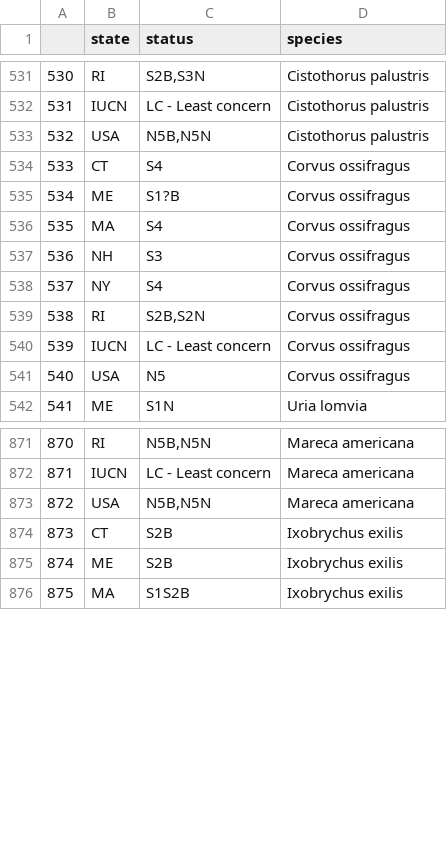
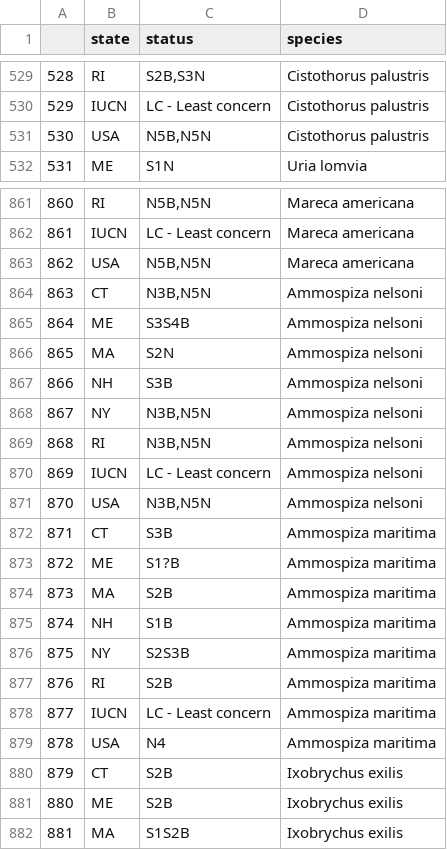
Before and after one commit to OHI-Northeast/ne-prep, a CSV file: prep/bio/spp/data/4_natureserve_spp_status.csv, drawn as a sheet; only a part is shown, gaps mark what is left out; removed rows and columns are numbered as before the commit, all else as after; the diff covers the shown part only; the diff names each change by its address in the sheet, - before the commit and + after, or states it on an @@ line.

```diff
--- a/prep/bio/spp/data/4_natureserve_spp_status.csv
+++ b/prep/bio/spp/data/4_natureserve_spp_status.csv
@@ column A renumbered from row 44 down @@
-row 534: 533 | CT | S4 | Corvus ossifragus
-row 535: 534 | ME | S1?B | Corvus ossifragus
-row 536: 535 | MA | S4 | Corvus ossifragus
-row 537: 536 | NH | S3 | Corvus ossifragus
-row 538: 537 | NY | S4 | Corvus ossifragus
-row 539: 538 | RI | S2B,S2N | Corvus ossifragus
-row 540: 539 | IUCN | LC - Least concern | Corvus ossifragus
-row 541: 540 | USA | N5 | Corvus ossifragus
+row 864: 863 | CT | N3B,N5N | Ammospiza nelsoni
+row 865: 864 | ME | S3S4B | Ammospiza nelsoni
+row 866: 865 | MA | S2N | Ammospiza nelsoni
+row 867: 866 | NH | S3B | Ammospiza nelsoni
+row 868: 867 | NY | N3B,N5N | Ammospiza nelsoni
+row 869: 868 | RI | N3B,N5N | Ammospiza nelsoni
+row 870: 869 | IUCN | LC - Least concern | Ammospiza nelsoni
+row 871: 870 | USA | N3B,N5N | Ammospiza nelsoni
+row 872: 871 | CT | S3B | Ammospiza maritima
+row 873: 872 | ME | S1?B | Ammospiza maritima
+row 874: 873 | MA | S2B | Ammospiza maritima
+row 875: 874 | NH | S1B | Ammospiza maritima
+row 876: 875 | NY | S2S3B | Ammospiza maritima
+row 877: 876 | RI | S2B | Ammospiza maritima
+row 878: 877 | IUCN | LC - Least concern | Ammospiza maritima
+row 879: 878 | USA | N4 | Ammospiza maritima
```
Also changed, not shown: 6 removed rows and 12 edited cells elsewhere in this file, prep/bio/spp/data/4_natureserve_spp_status_history.csv, prep/bio/spp/data/4_ne_dataportal_spp_common_sci.csv, 9 other files.
